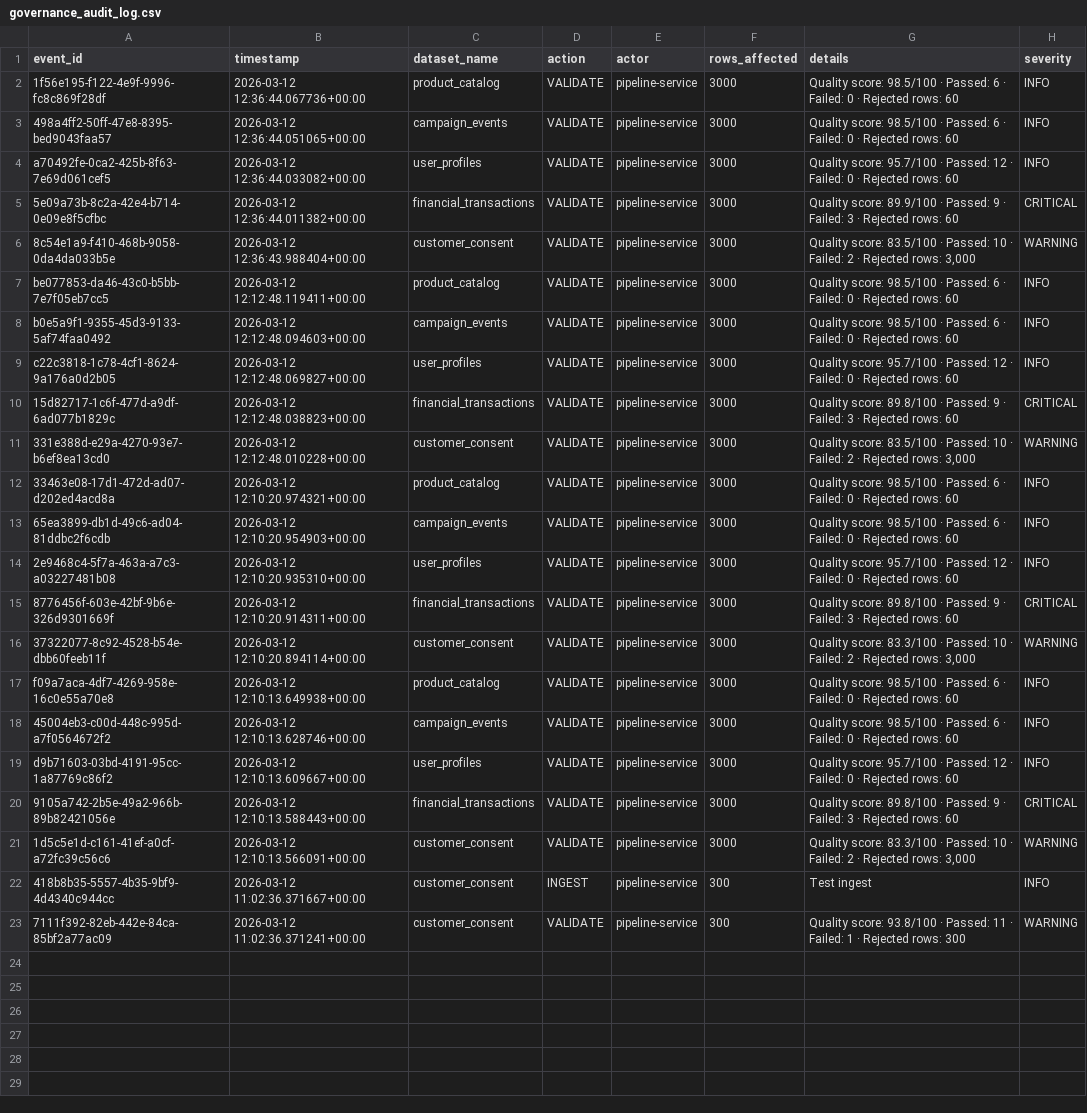
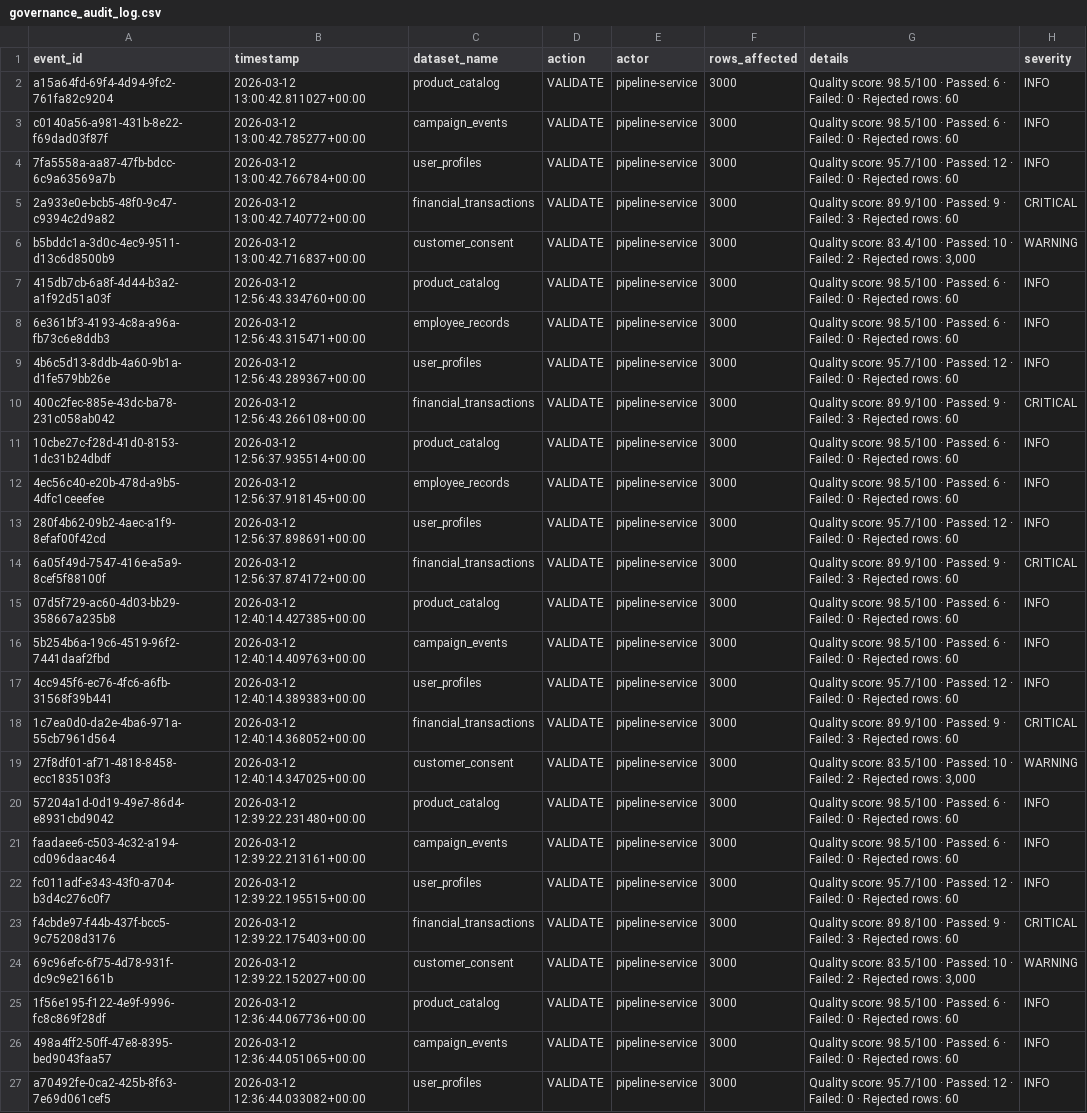
Before and after one commit to sriieeu/Smart-Data-Governance-Quality-Monitoring, a CSV file: data/processed/powerbi/governance_audit_log.csv, drawn as a sheet; only a part is shown; the shorter side is filled out with more unchanged rows.

Commit message:
Audit log

```diff
--- a/data/processed/powerbi/governance_audit_log.csv
+++ b/data/processed/powerbi/governance_audit_log.csv
@@ -1,2 +1,25 @@
 event_id,timestamp,dataset_name,action,actor,rows_affected,details,severity
+a15a64fd-69f4-4d94-9fc2-761fa82c9204,2026-03-12 13:00:42.811027+00:00,product_catalog,VALIDATE,pipeline-service,3000,Quality score: 98.5/100 · Passed: 6 · Failed: 0 · Rejected rows: 60,INFO
+c0140a56-a981-431b-8e22-f69dad03f87f,2026-03-12 13:00:42.785277+00:00,campaign_events,VALIDATE,pipeline-service,3000,Quality score: 98.5/100 · Passed: 6 · Failed: 0 · Rejected rows: 60,INFO
+7fa5558a-aa87-47fb-bdcc-6c9a63569a7b,2026-03-12 13:00:42.766784+00:00,user_profiles,VALIDATE,pipeline-service,3000,Quality score: 95.7/100 · Passed: 12 · Failed: 0 · Rejected rows: 60,INFO
+2a933e0e-bcb5-48f0-9c47-c9394c2d9a82,2026-03-12 13:00:42.740772+00:00,financial_transactions,VALIDATE,pipeline-service,3000,Quality score: 89.9/100 · Passed: 9 · Failed: 3 · Rejected rows: 60,CRITICAL
+b5bddc1a-3d0c-4ec9-9511-d13c6d8500b9,2026-03-12 13:00:42.716837+00:00,customer_consent,VALIDATE,pipeline-service,3000,"Quality score: 83.4/100 · Passed: 10 · Failed: 2 · Rejected rows: 3,000",WARNING
+415db7cb-6a8f-4d44-b3a2-a1f92d51a03f,2026-03-12 12:56:43.334760+00:00,product_catalog,VALIDATE,pipeline-service,3000,Quality score: 98.5/100 · Passed: 6 · Failed: 0 · Rejected rows: 60,INFO
+6e361bf3-4193-4c8a-a96a-fb73c6e8ddb3,2026-03-12 12:56:43.315471+00:00,employee_records,VALIDATE,pipeline-service,3000,Quality score: 98.5/100 · Passed: 6 · Failed: 0 · Rejected rows: 60,INFO
+4b6c5d13-8ddb-4a60-9b1a-d1fe579bb26e,2026-03-12 12:56:43.289367+00:00,user_profiles,VALIDATE,pipeline-service,3000,Quality score: 95.7/100 · Passed: 12 · Failed: 0 · Rejected rows: 60,INFO
+400c2fec-885e-43dc-ba78-231c058ab042,2026-03-12 12:56:43.266108+00:00,financial_transactions,VALIDATE,pipeline-service,3000,Quality score: 89.9/100 · Passed: 9 · Failed: 3 · Rejected rows: 60,CRITICAL
+10cbe27c-f28d-41d0-8153-1dc31b24dbdf,2026-03-12 12:56:37.935514+00:00,product_catalog,VALIDATE,pipeline-service,3000,Quality score: 98.5/100 · Passed: 6 · Failed: 0 · Rejected rows: 60,INFO
+4ec56c40-e20b-478d-a9b5-4dfc1ceeefee,2026-03-12 12:56:37.918145+00:00,employee_records,VALIDATE,pipeline-service,3000,Quality score: 98.5/100 · Passed: 6 · Failed: 0 · Rejected rows: 60,INFO
+280f4b62-09b2-4aec-a1f9-8efaf00f42cd,2026-03-12 12:56:37.898691+00:00,user_profiles,VALIDATE,pipeline-service,3000,Quality score: 95.7/100 · Passed: 12 · Failed: 0 · Rejected rows: 60,INFO
+6a05f49d-7547-416e-a5a9-8cef5f88100f,2026-03-12 12:56:37.874172+00:00,financial_transactions,VALIDATE,pipeline-service,3000,Quality score: 89.9/100 · Passed: 9 · Failed: 3 · Rejected rows: 60,CRITICAL
+07d5f729-ac60-4d03-bb29-358667a235b8,2026-03-12 12:40:14.427385+00:00,product_catalog,VALIDATE,pipeline-service,3000,Quality score: 98.5/100 · Passed: 6 · Failed: 0 · Rejected rows: 60,INFO
+5b254b6a-19c6-4519-96f2-7441daaf2fbd,2026-03-12 12:40:14.409763+00:00,campaign_events,VALIDATE,pipeline-service,3000,Quality score: 98.5/100 · Passed: 6 · Failed: 0 · Rejected rows: 60,INFO
+4cc945f6-ec76-4fc6-a6fb-31568f39b441,2026-03-12 12:40:14.389383+00:00,user_profiles,VALIDATE,pipeline-service,3000,Quality score: 95.7/100 · Passed: 12 · Failed: 0 · Rejected rows: 60,INFO
+1c7ea0d0-da2e-4ba6-971a-55cb7961d564,2026-03-12 12:40:14.368052+00:00,financial_transactions,VALIDATE,pipeline-service,3000,Quality score: 89.9/100 · Passed: 9 · Failed: 3 · Rejected rows: 60,CRITICAL
+27f8df01-af71-4818-8458-ecc1835103f3,2026-03-12 12:40:14.347025+00:00,customer_consent,VALIDATE,pipeline-service,3000,"Quality score: 83.5/100 · Passed: 10 · Failed: 2 · Rejected rows: 3,000",WARNING
+57204a1d-0d19-49e7-86d4-e8931cbd9042,2026-03-12 12:39:22.231480+00:00,product_catalog,VALIDATE,pipeline-service,3000,Quality score: 98.5/100 · Passed: 6 · Failed: 0 · Rejected rows: 60,INFO
+faadaee6-c503-4c32-a194-cd096daac464,2026-03-12 12:39:22.213161+00:00,campaign_events,VALIDATE,pipeline-service,3000,Quality score: 98.5/100 · Passed: 6 · Failed: 0 · Rejected rows: 60,INFO
+fc011adf-e343-43f0-a704-b3d4c276c0f7,2026-03-12 12:39:22.195515+00:00,user_profiles,VALIDATE,pipeline-service,3000,Quality score: 95.7/100 · Passed: 12 · Failed: 0 · Rejected rows: 60,INFO
+f4cbde97-f44b-437f-bcc5-9c75208d3176,2026-03-12 12:39:22.175403+00:00,financial_transactions,VALIDATE,pipeline-service,3000,Quality score: 89.8/100 · Passed: 9 · Failed: 3 · Rejected rows: 60,CRITICAL
+69c96efc-6f75-4d78-931f-dc9c9e21661b,2026-03-12 12:39:22.152027+00:00,customer_consent,VALIDATE,pipeline-service,3000,"Quality score: 83.5/100 · Passed: 10 · Failed: 2 · Rejected rows: 3,000",WARNING
 1f56e195-f122-4e9f-9996-fc8c869f28df,2026-03-12 12:36:44.067736+00:00,product_catalog,VALIDATE,pipeline-service,3000,Quality score: 98.5/100 · Passed: 6 · Failed: 0 · Rejected rows: 60,INFO
```
Also changed, not shown: data/processed/powerbi/governance_datasets.csv, data/processed/powerbi/governance_kpi_summary.csv, 6 other files.
